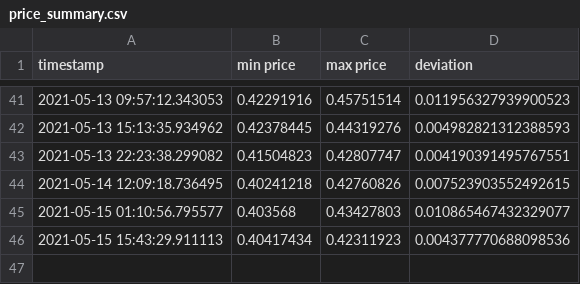
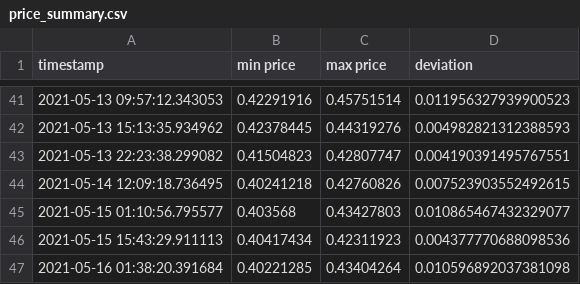
Before and after one commit to codingeologist/PoE-G2G-Scraper, a CSV file: price_summary.csv, drawn as a sheet; only a part is shown, gaps mark what is left out; the diff names each change by its address in the sheet, - before the commit and + after, or states it on an @@ line.

```diff
--- a/price_summary.csv
+++ b/price_summary.csv
+row 47: 2021-05-16 01:38:20.391684 | 0.40221285 | 0.43404264 | 0.010596892037381098
```
Also changed, not shown: full_price_chart.csv, 1 other file.
